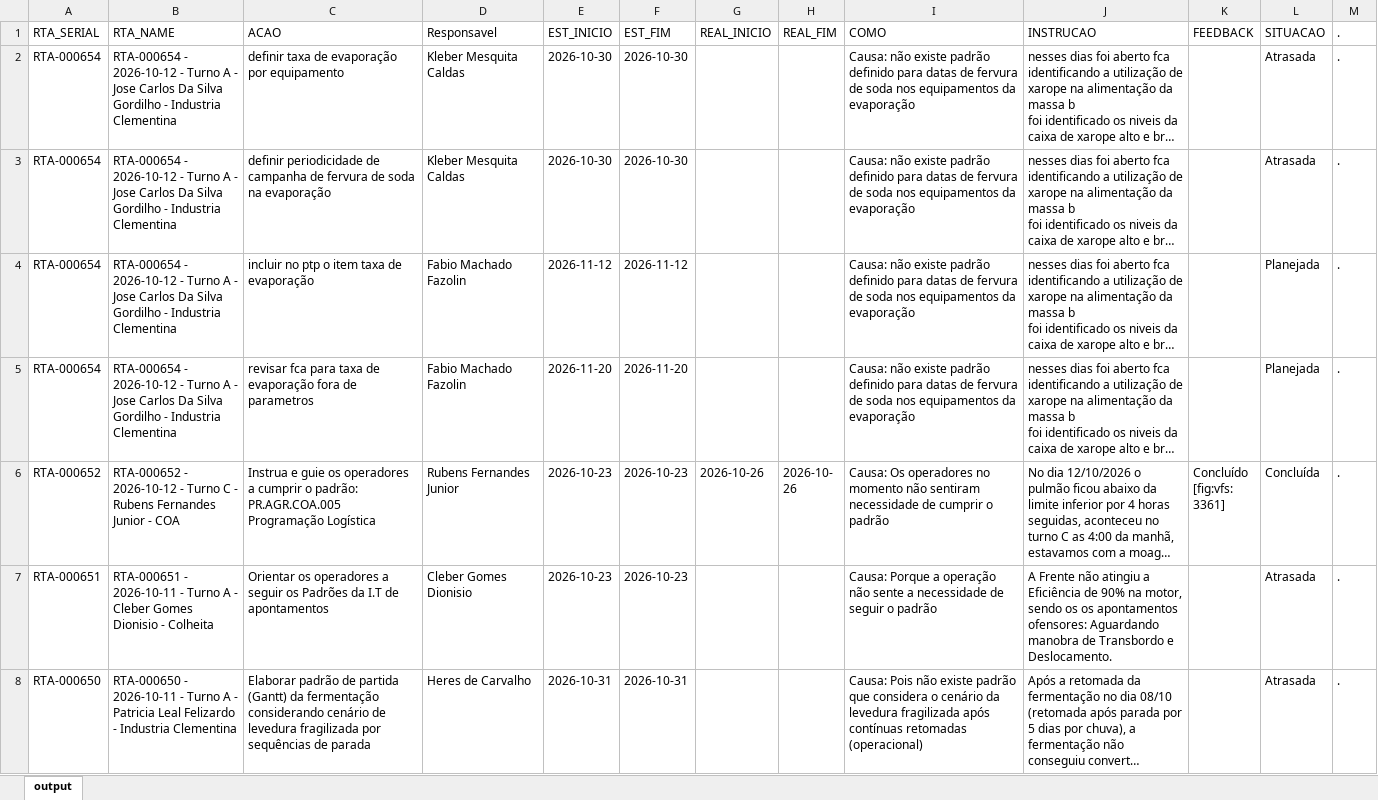
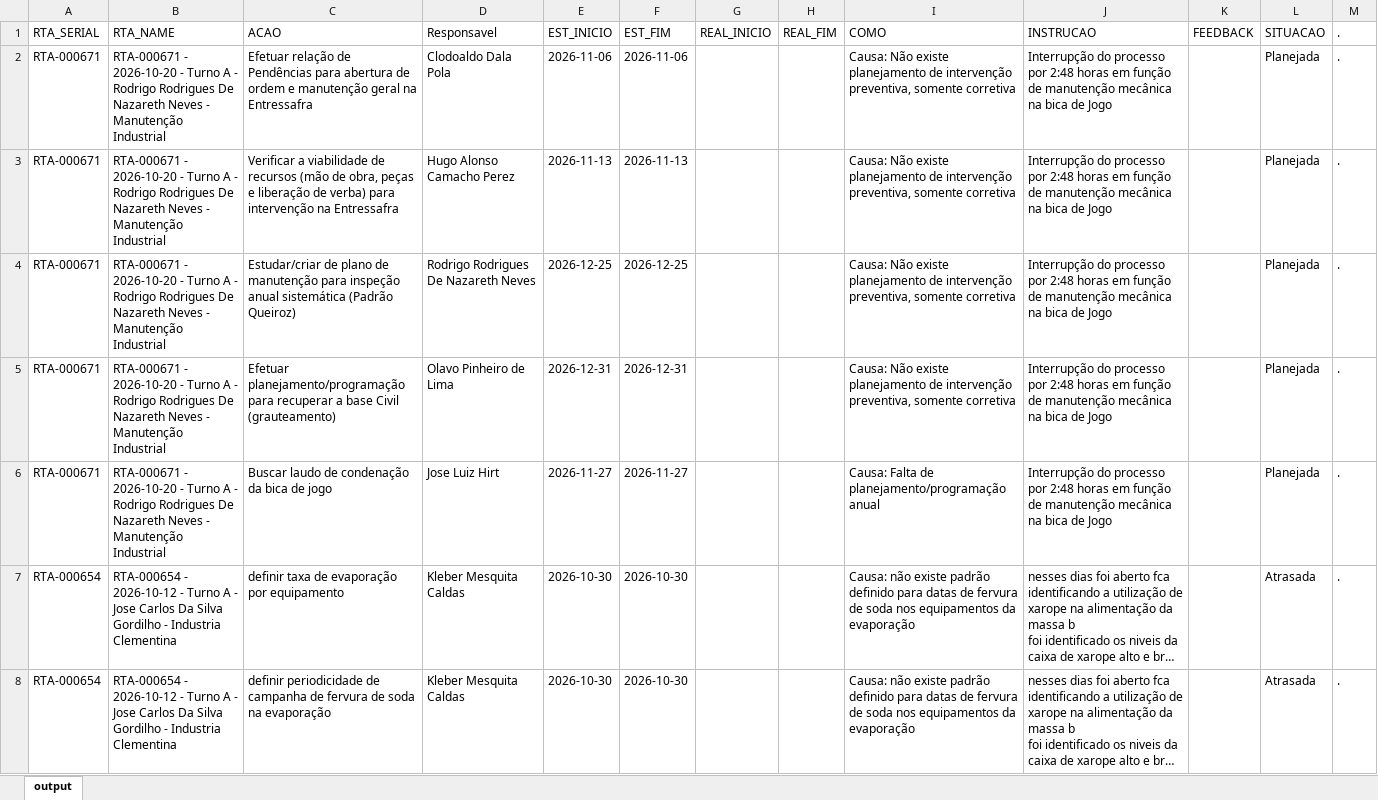
Before and after one commit to raulgribeiro/RTA-Dashboard, an Excel workbook: downloads/RTA_Dados.xlsx, sheet output, drawn as a sheet; only a part is shown; the shorter side is filled out with more unchanged rows; long unchanged cells end in …; values as stored, in another font and other column widths than the file's, no borders; the diff names each change by its address in the sheet, - before the commit and + after, or states it on an @@ line.

```diff
--- a/downloads/RTA_Dados.xlsx (sheet output)
+++ b/downloads/RTA_Dados.xlsx (sheet output)
+row 2: RTA-000671 | RTA-000671 - 2026-10-20 - Turno A - Rodrigo Rodrigues De Nazareth Neves - Manutenção Industrial | Efetuar relação de Pendências para abertura de ordem e manutenção geral na Entressafra | Clodoaldo Dala Pola | 2026-11-06 | 2026-11-06 |  |  | Causa: Não existe planejamento de intervenção preventiva, somente corretiva | Interrupção do processo por 2:48 horas em função de manutenção mecânica na bica de Jogo |  | Planejada | .
+row 3: RTA-000671 | RTA-000671 - 2026-10-20 - Turno A - Rodrigo Rodrigues De Nazareth Neves - Manutenção Industrial | Verificar a viabilidade de recursos (mão de obra, peças e liberação de verba) para intervenção na Entressafra | Hugo Alonso Camacho Perez | 2026-11-13 | 2026-11-13 |  |  | Causa: Não existe planejamento de intervenção preventiva, somente corretiva | Interrupção do processo por 2:48 horas em função de manutenção mecânica na bica de Jogo |  | Planejada | .
+row 4: RTA-000671 | RTA-000671 - 2026-10-20 - Turno A - Rodrigo Rodrigues De Nazareth Neves - Manutenção Industrial | Estudar/criar de plano de manutenção para inspeção anual sistemática (Padrão Queiroz) | Rodrigo Rodrigues De Nazareth Neves | 2026-12-25 | 2026-12-25 |  |  | Causa: Não existe planejamento de intervenção preventiva, somente corretiva | Interrupção do processo por 2:48 horas em função de manutenção mecânica na bica de Jogo |  | Planejada | .
+row 5: RTA-000671 | RTA-000671 - 2026-10-20 - Turno A - Rodrigo Rodrigues De Nazareth Neves - Manutenção Industrial | Efetuar planejamento/programação para recuperar a base Civil (grauteamento) | Olavo Pinheiro de Lima | 2026-12-31 | 2026-12-31 |  |  | Causa: Não existe planejamento de intervenção preventiva, somente corretiva | Interrupção do processo por 2:48 horas em função de manutenção mecânica na bica de Jogo |  | Planejada | .
+row 6: RTA-000671 | RTA-000671 - 2026-10-20 - Turno A - Rodrigo Rodrigues De Nazareth Neves - Manutenção Industrial | Buscar laudo de condenação da bica de jogo | Jose Luiz Hirt | 2026-11-27 | 2026-11-27 |  |  | Causa: Falta de planejamento/programação anual | Interrupção do processo por 2:48 horas em função de manutenção mecânica na bica de Jogo |  | Planejada | .
```
Also changed, not shown: downloads/RTA_Unidade.xlsx, 2 other files.
